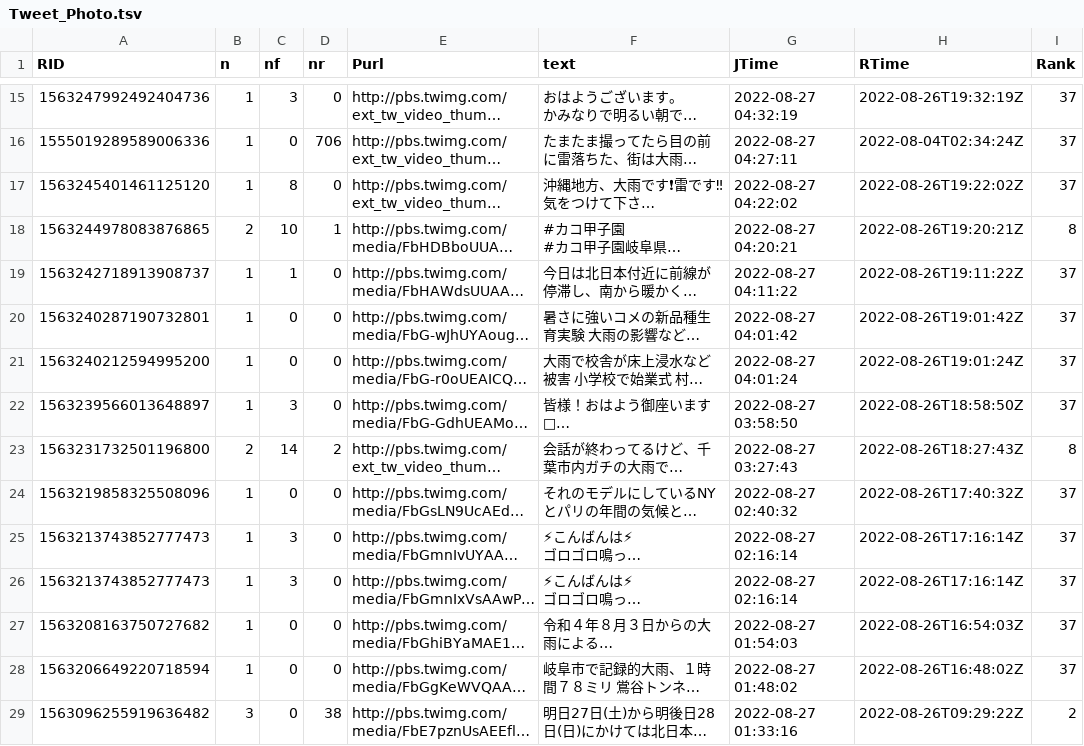
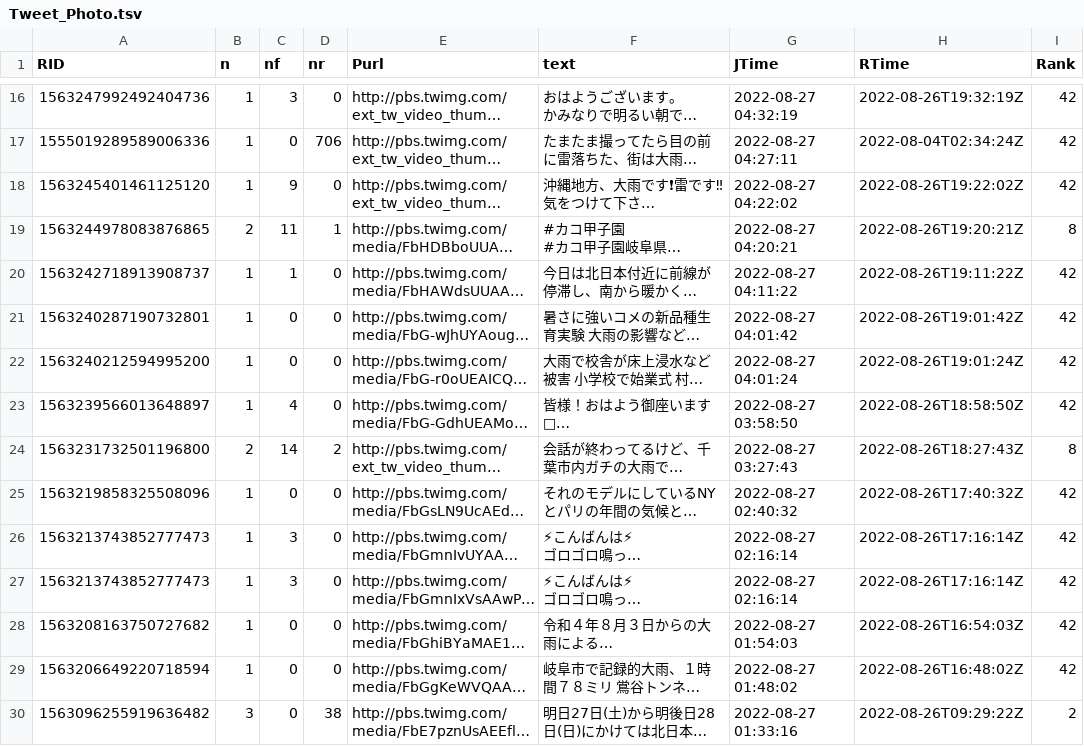
Before and after one commit to syamada93/RTweet_2022_HR, a TSV file: Tweet_Photo.tsv, drawn as a sheet; only a part is shown, gaps mark what is left out; long unchanged cells end in …; addresses are those after the commit; the diff covers the shown part only; the diff names each change by its address in the sheet, - before the commit and + after, or states it on an @@ line.

Commit message:
データ更新

```diff
--- a/Tweet_Photo.tsv
+++ b/Tweet_Photo.tsv
-I16:I18 (Rank): 37
+I16:I18 (Rank): 42
-C18 (nf): 8
+C18 (nf): 9
-C19 (nf): 10
+C19 (nf): 11
-I20:I23 (Rank): 37
+I20:I23 (Rank): 42
-C23 (nf): 3
+C23 (nf): 4
-I25:I29 (Rank): 37
+I25:I29 (Rank): 42
```
Also changed, not shown: 5 added rows and 17 edited cells elsewhere in this file.
